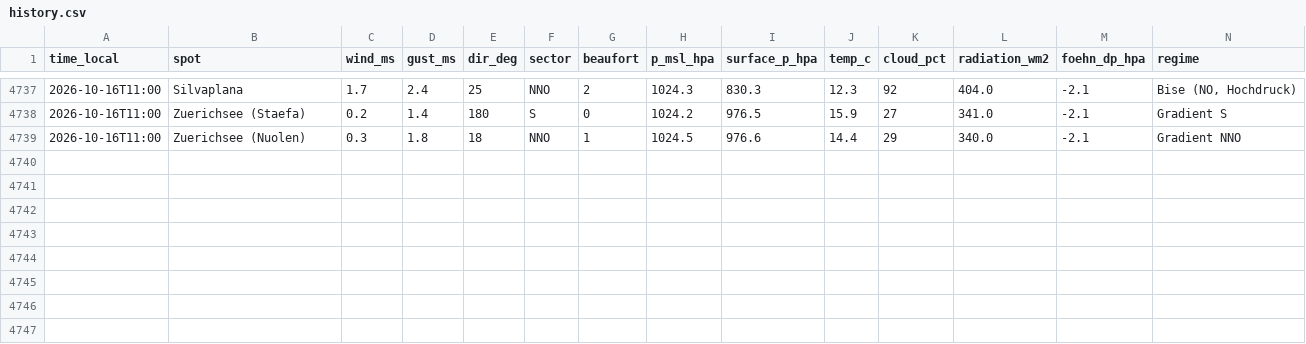
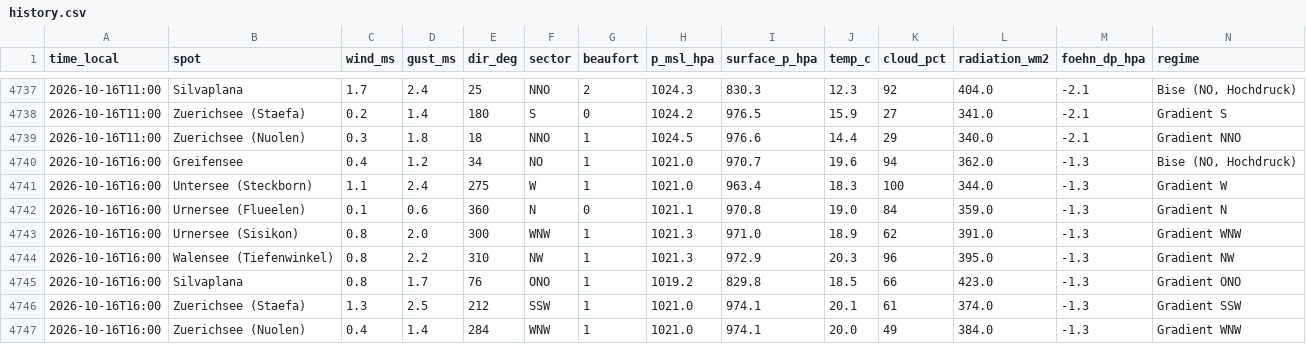
Before and after one commit to ramunbaer/Windforecast, a CSV file: data/history.csv, drawn as a sheet; only a part is shown, gaps mark what is left out; the diff names each change by its address in the sheet, - before the commit and + after, or states it on an @@ line.

Commit message:
data: 2026-10-16T14:09:20Z

```diff
--- a/data/history.csv
+++ b/data/history.csv
+row 4740: 2026-10-16T16:00 | Greifensee | 0.4 | 1.2 | 34 | NO | 1 | 1021.0 | 970.7 | 19.6 | 94 | 362.0 | -1.3 | Bise (NO, Hochdruck)
+row 4741: 2026-10-16T16:00 | Untersee (Steckborn) | 1.1 | 2.4 | 275 | W | 1 | 1021.0 | 963.4 | 18.3 | 100 | 344.0 | -1.3 | Gradient W
+row 4742: 2026-10-16T16:00 | Urnersee (Flueelen) | 0.1 | 0.6 | 360 | N | 0 | 1021.1 | 970.8 | 19.0 | 84 | 359.0 | -1.3 | Gradient N
+row 4743: 2026-10-16T16:00 | Urnersee (Sisikon) | 0.8 | 2.0 | 300 | WNW | 1 | 1021.3 | 971.0 | 18.9 | 62 | 391.0 | -1.3 | Gradient WNW
+row 4744: 2026-10-16T16:00 | Walensee (Tiefenwinkel) | 0.8 | 2.2 | 310 | NW | 1 | 1021.3 | 972.9 | 20.3 | 96 | 395.0 | -1.3 | Gradient NW
+row 4745: 2026-10-16T16:00 | Silvaplana | 0.8 | 1.7 | 76 | ONO | 1 | 1019.2 | 829.8 | 18.5 | 66 | 423.0 | -1.3 | Gradient ONO
+row 4746: 2026-10-16T16:00 | Zuerichsee (Staefa) | 1.3 | 2.5 | 212 | SSW | 1 | 1021.0 | 974.1 | 20.1 | 61 | 374.0 | -1.3 | Gradient SSW
+row 4747: 2026-10-16T16:00 | Zuerichsee (Nuolen) | 0.4 | 1.4 | 284 | WNW | 1 | 1021.0 | 974.1 | 20.0 | 49 | 384.0 | -1.3 | Gradient WNW
```
Also changed, not shown: 3 other files.
